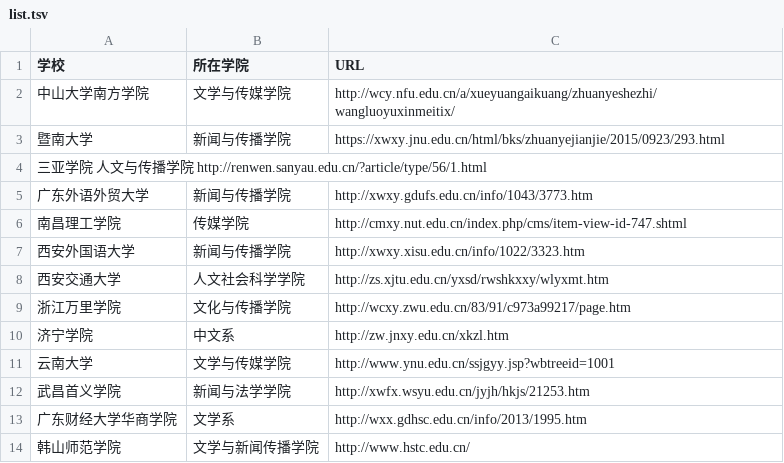
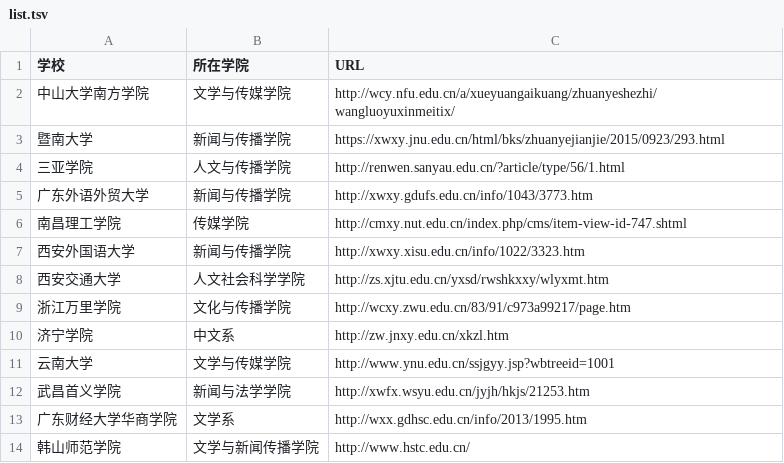
Before and after one commit to WuxueNewmedia/list_newmedia_undergraduate_CN, a TSV file: list.tsv, drawn as a sheet.

Commit message:
更改错误

```diff
--- a/list.tsv
+++ b/list.tsv
@@ -3,3 +3,3 @@
 暨南大学	新闻与传播学院	https://xwxy.jnu.edu.cn/html/bks/zhuanyejianjie/2015/0923/293.html
-三亚学院  人文与传播学院 http://renwen.sanyau.edu.cn/?article/type/56/1.html
+三亚学院	人文与传播学院	http://renwen.sanyau.edu.cn/?article/type/56/1.html
 广东外语外贸大学	新闻与传播学院	http://xwxy.gdufs.edu.cn/info/1043/3773.htm
```
